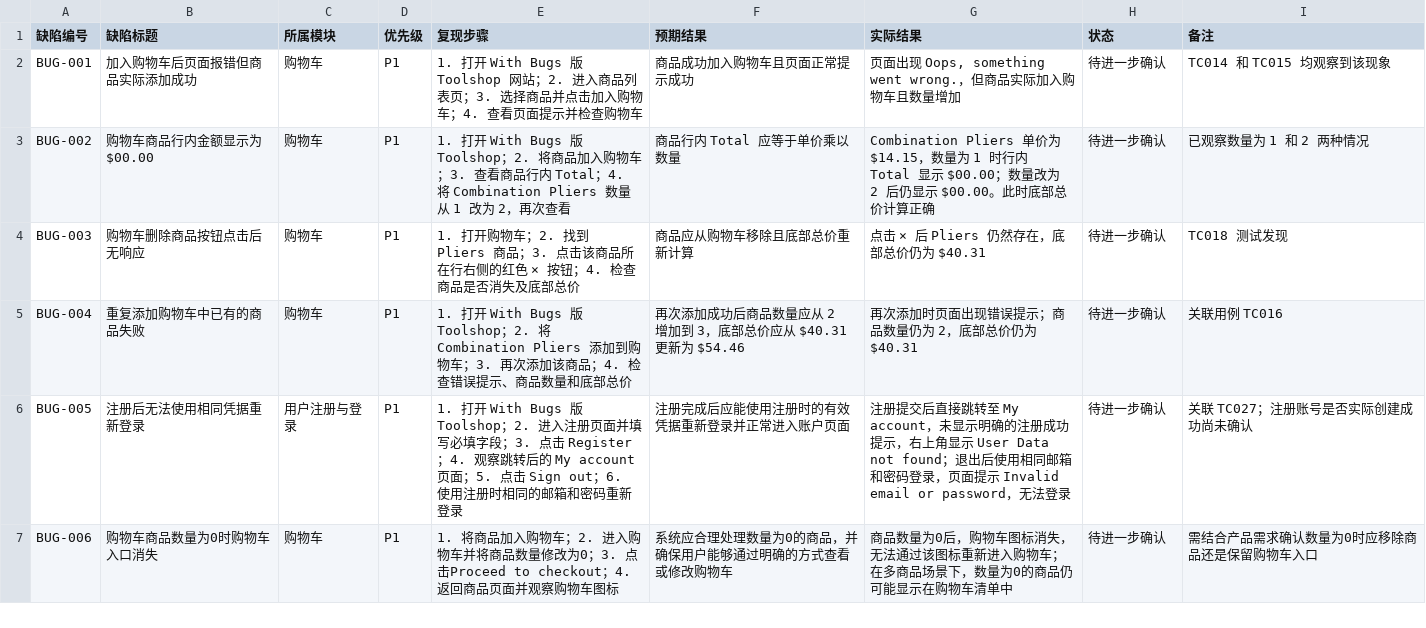
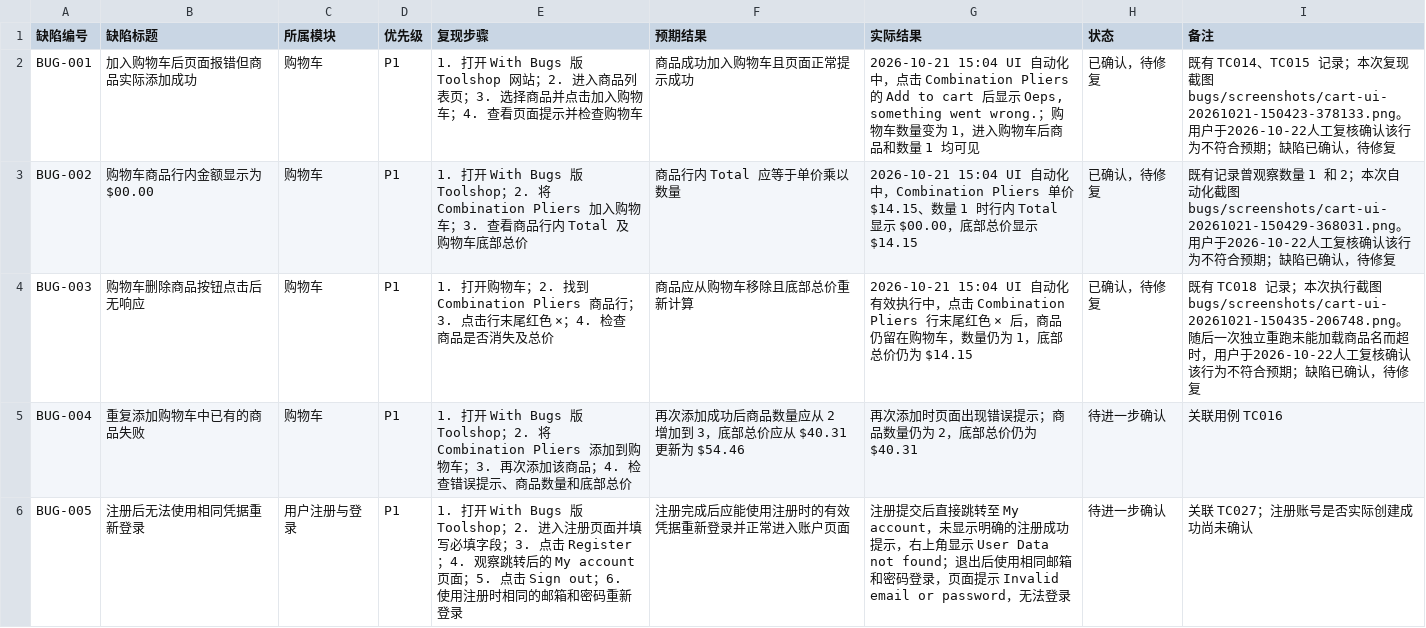
Before and after one commit to yyyang-lx/AI-QA-Toolshop, a CSV file: bugs/缺陷记录.csv, drawn as a sheet; only a part is shown; the shorter side is filled out with more unchanged rows.

```diff
--- a/bugs/缺陷记录.csv
+++ b/bugs/缺陷记录.csv
@@ -1,5 +1,5 @@
 缺陷编号,缺陷标题,所属模块,优先级,复现步骤,预期结果,实际结果,状态,备注
-BUG-001,加入购物车后页面报错但商品实际添加成功,购物车,P1,"1. 打开 With Bugs 版 Toolshop 网站；2. 进入商品列表页；3. 选择商品并点击加入购物车；4. 查看页面提示并检查购物车",商品成功加入购物车且页面正常提示成功,"页面出现 Oops, something went wrong.，但商品实际加入购物车且数量增加",待进一步确认,TC014 和 TC015 均观察到该现象
-BUG-002,购物车商品行内金额显示为 $00.00,购物车,P1,"1. 打开 With Bugs 版 Toolshop；2. 将商品加入购物车；3. 查看商品行内 Total；4. 将 Combination Pliers 数量从 1 改为 2，再次查看",商品行内 Total 应等于单价乘以数量,"Combination Pliers 单价为 $14.15，数量为 1 时行内 Total 显示 $00.00；数量改为 2 后仍显示 $00.00。此时底部总价计算正确",待进一步确认,已观察数量为 1 和 2 两种情况
-BUG-003,购物车删除商品按钮点击后无响应,购物车,P1,"1. 打开购物车；2. 找到 Pliers 商品；3. 点击该商品所在行右侧的红色 × 按钮；4. 检查商品是否消失及底部总价",商品应从购物车移除且底部总价重新计算,"点击 × 后 Pliers 仍然存在，底部总价仍为 $40.31",待进一步确认,TC018 测试发现
+BUG-001,加入购物车后页面报错但商品实际添加成功,购物车,P1,"1. 打开 With Bugs 版 Toolshop 网站；2. 进入商品列表页；3. 选择商品并点击加入购物车；4. 查看页面提示并检查购物车",商品成功加入购物车且页面正常提示成功,"2026-10-21 15:04 UI 自动化中，点击 Combination Pliers 的 Add to cart 后显示 Oeps, something went wrong.；购物车数量变为 1，进入购物车后商品和数量 1 均可见",已确认，待修复,"既有 TC014、TC015 记录；本次复现截图 bugs/screenshots/cart-ui-20261021-150423-378133.png。用户于2026-10-22人工复核确认该行为不符合预期；缺陷已确认，待修复"
+BUG-002,购物车商品行内金额显示为 $00.00,购物车,P1,"1. 打开 With Bugs 版 Toolshop；2. 将 Combination Pliers 加入购物车；3. 查看商品行内 Total 及购物车底部总价",商品行内 Total 应等于单价乘以数量,"2026-10-21 15:04 UI 自动化中，Combination Pliers 单价 $14.15、数量 1 时行内 Total 显示 $00.00，底部总价显示 $14.15",已确认，待修复,"既有记录曾观察数量 1 和 2；本次自动化截图 bugs/screenshots/cart-ui-20261021-150429-368031.png。用户于2026-10-22人工复核确认该行为不符合预期；缺陷已确认，待修复"
+BUG-003,购物车删除商品按钮点击后无响应,购物车,P1,"1. 打开购物车；2. 找到 Combination Pliers 商品行；3. 点击行末尾红色 ×；4. 检查商品是否消失及总价",商品应从购物车移除且底部总价重新计算,"2026-10-21 15:04 UI 自动化有效执行中，点击 Combination Pliers 行末尾红色 × 后，商品仍留在购物车，数量仍为 1，底部总价仍为 $14.15",已确认，待修复,"既有 TC018 记录；本次执行截图 bugs/screenshots/cart-ui-20261021-150435-206748.png。随后一次独立重跑未能加载商品名而超时，用户于2026-10-22人工复核确认该行为不符合预期；缺陷已确认，待修复"
 BUG-004,重复添加购物车中已有的商品失败,购物车,P1,"1. 打开 With Bugs 版 Toolshop；2. 将 Combination Pliers 添加到购物车；3. 再次添加该商品；4. 检查错误提示、商品数量和底部总价",再次添加成功后商品数量应从 2 增加到 3，底部总价应从 $40.31 更新为 $54.46,"再次添加时页面出现错误提示；商品数量仍为 2，底部总价仍为 $40.31",待进一步确认,关联用例 TC016
```
Also changed, not shown: 17 other files.
